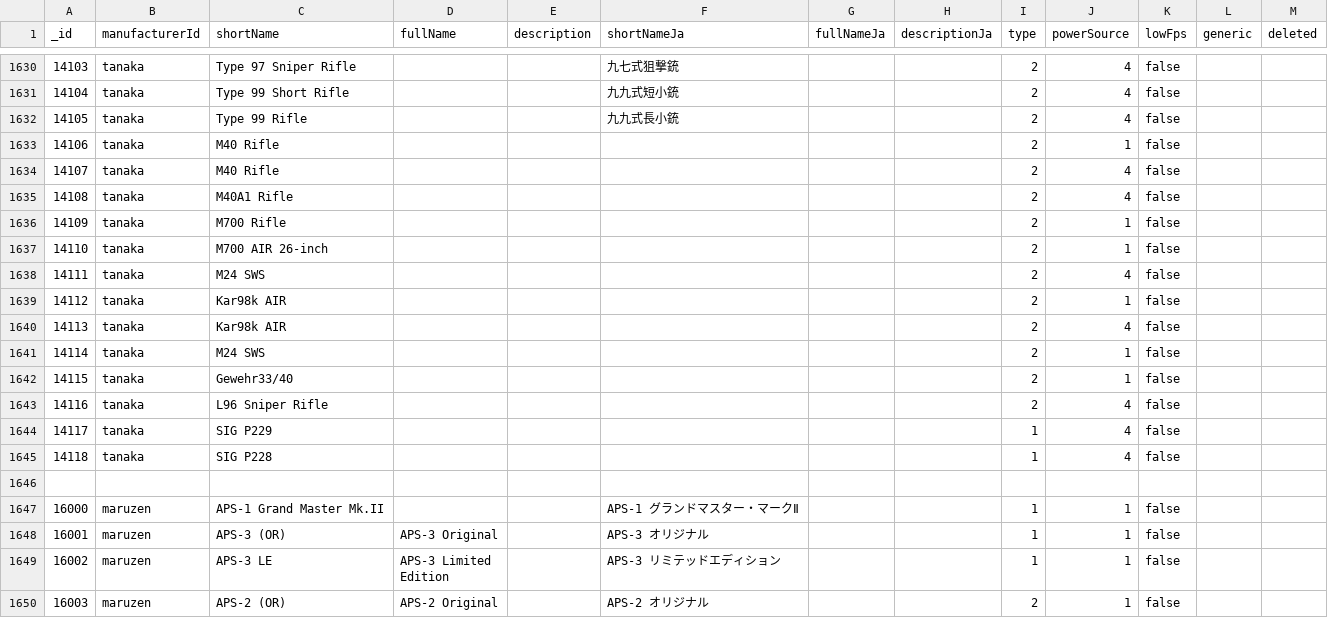
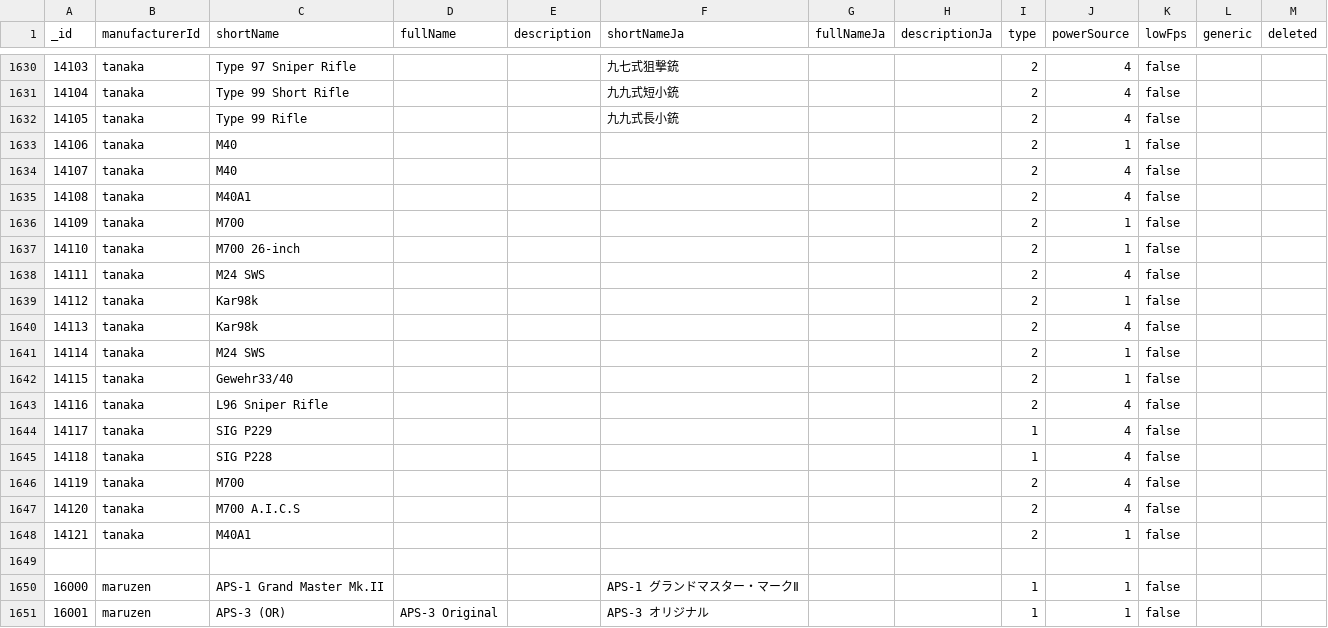
Before and after one commit to Precision-Marks/airsoft_database, a CSV file: gun_catalog/RealmGunCatalog.csv, drawn as a sheet; only a part is shown, gaps mark what is left out; the shorter side is filled out with more unchanged rows.

Commit message:
fix: Modify rifles of Tanaka.

```diff
--- a/gun_catalog/RealmGunCatalog.csv
+++ b/gun_catalog/RealmGunCatalog.csv
@@ -1632,10 +1632,10 @@ _id,manufacturerId,shortName,fullName,description,shortNameJa,fullNameJa,descrip
 14105,"tanaka","Type 99 Rifle","","","九九式長小銃","","",2,4,false
-14106,"tanaka","M40 Rifle","","","","","",2,1,false
-14107,"tanaka","M40 Rifle","","","","","",2,4,false
-14108,"tanaka","M40A1 Rifle","","","","","",2,4,false
-14109,"tanaka","M700 Rifle","","","","","",2,1,false
-14110,"tanaka","M700 AIR 26-inch","","","","","",2,1,false
+14106,"tanaka","M40","","","","","",2,1,false
+14107,"tanaka","M40","","","","","",2,4,false
+14108,"tanaka","M40A1","","","","","",2,4,false
+14109,"tanaka","M700","","","","","",2,1,false
+14110,"tanaka","M700 26-inch","","","","","",2,1,false
 14111,"tanaka","M24 SWS","","","","","",2,4,false
-14112,"tanaka","Kar98k AIR","","","","","",2,1,false
-14113,"tanaka","Kar98k AIR","","","","","",2,4,false
+14112,"tanaka","Kar98k","","","","","",2,1,false
+14113,"tanaka","Kar98k","","","","","",2,4,false
 14114,"tanaka","M24 SWS","","","","","",2,1,false
@@ -1645,2 +1645,5 @@ _id,manufacturerId,shortName,fullName,description,shortNameJa,fullNameJa,descrip
 14118,"tanaka","SIG P228","","","","","",1,4,false
+14119,"tanaka","M700","","","","","",2,4,false
+14120,"tanaka","M700 A.I.C.S","","","","","",2,4,false
+14121,"tanaka","M40A1","","","","","",2,1,false
 
```
